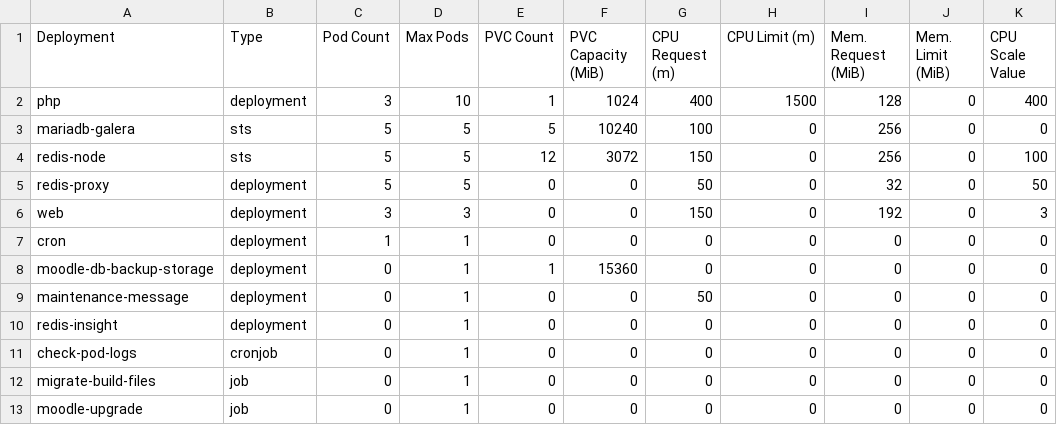
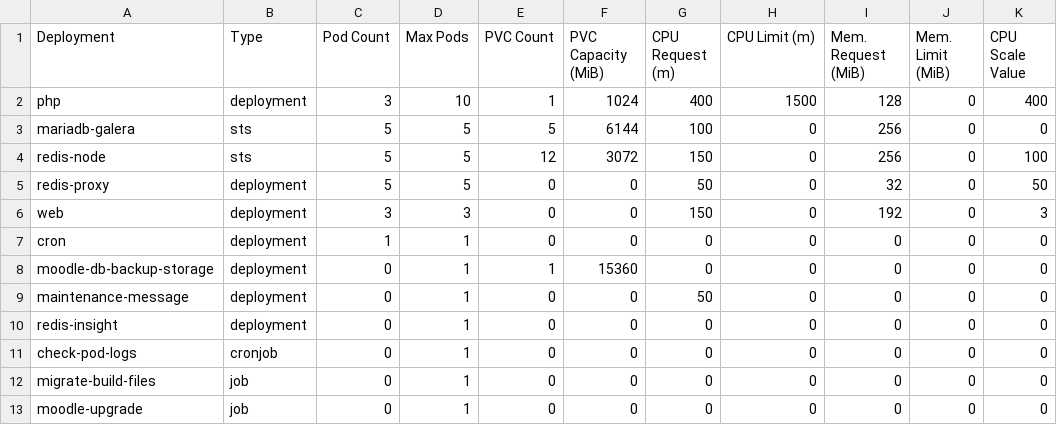
Before and after one commit to bcgov/moodle-nginx, a CSV file: openshift/950003-prod-sizing.csv, drawn as a sheet.

Commit message:
config: set prod mariadb PVC to 6 GiB for safe recovery
Manual PVC expansion after prod recovery if needed.
Removes untested PVC automation from critical deployment path.

```diff
--- a/openshift/950003-prod-sizing.csv
+++ b/openshift/950003-prod-sizing.csv
@@ -2,3 +2,3 @@ Deployment,Type,Pod Count,Max Pods,PVC Count,PVC Capacity (MiB),CPU Request (m),
 php,deployment,3,10,1,1024,400,1500,128,0,400
-mariadb-galera,sts,5,5,5,10240,100,0,256,0,0
+mariadb-galera,sts,5,5,5,6144,100,0,256,0,0
 redis-node,sts,5,5,12,3072,150,0,256,0,100
```
